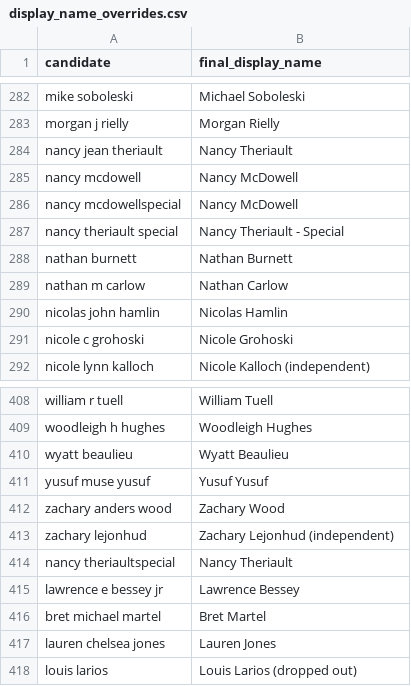
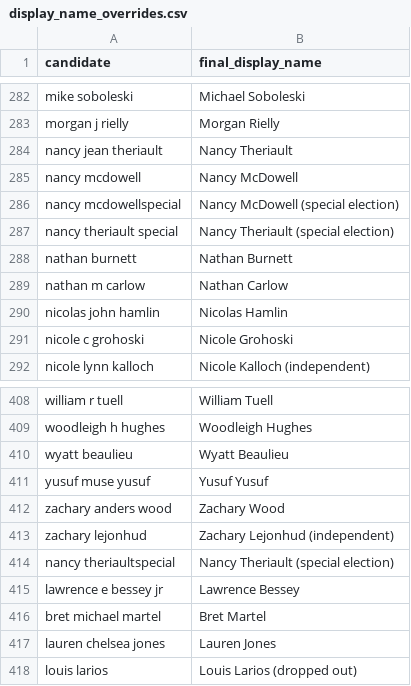
Before and after one commit to aarushisahejpal/maine-monitor-campaign-finance, a CSV file: data/display_name_overrides.csv, drawn as a sheet; only a part is shown, gaps mark what is left out.

Commit message:
Separate special election candidates: McDowell and Theriault H29 show as distinct entries

```diff
--- a/data/display_name_overrides.csv
+++ b/data/display_name_overrides.csv
@@ -285,4 +285,4 @@ nancy jean theriault,Nancy Theriault
 nancy mcdowell,Nancy McDowell
-nancy mcdowellspecial,Nancy McDowell
-nancy theriault  special,Nancy Theriault - Special
+nancy mcdowellspecial,Nancy McDowell (special election)
+nancy theriault  special,Nancy Theriault (special election)
 nathan burnett,Nathan Burnett
@@ -413,3 +413,3 @@ zachary anders wood,Zachary Wood
 zachary lejonhud,Zachary Lejonhud (independent)
-nancy theriaultspecial,Nancy Theriault
+nancy theriaultspecial,Nancy Theriault (special election)
 lawrence e bessey jr,Lawrence Bessey
```
